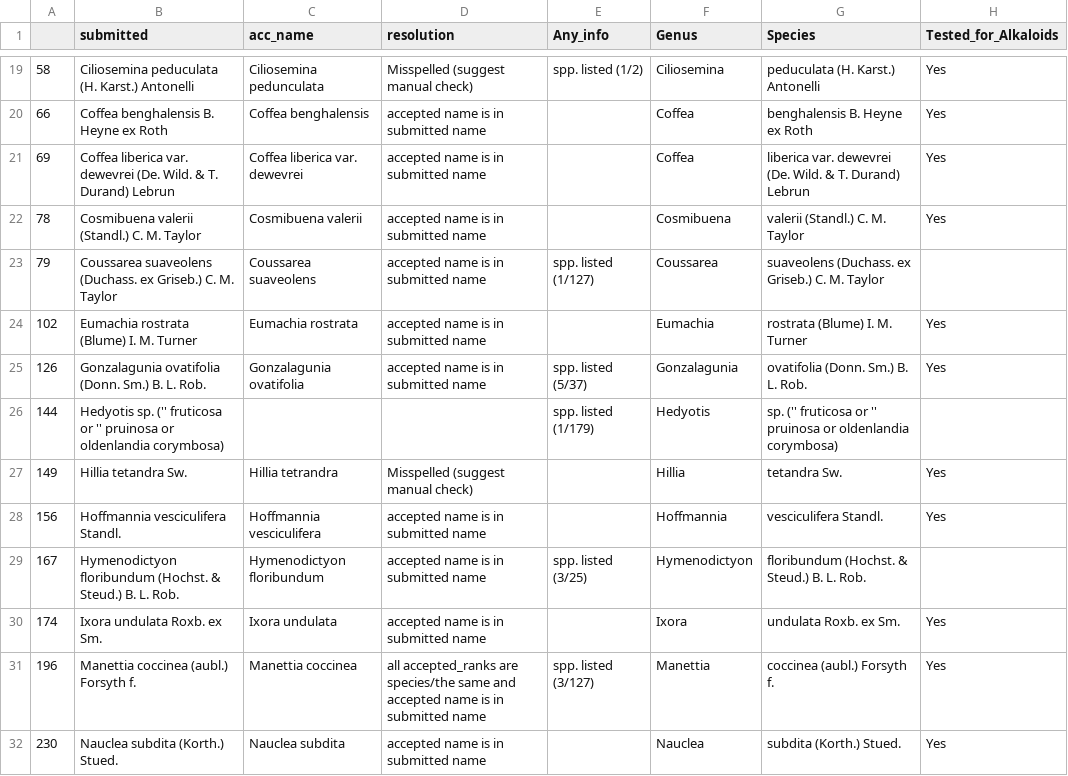
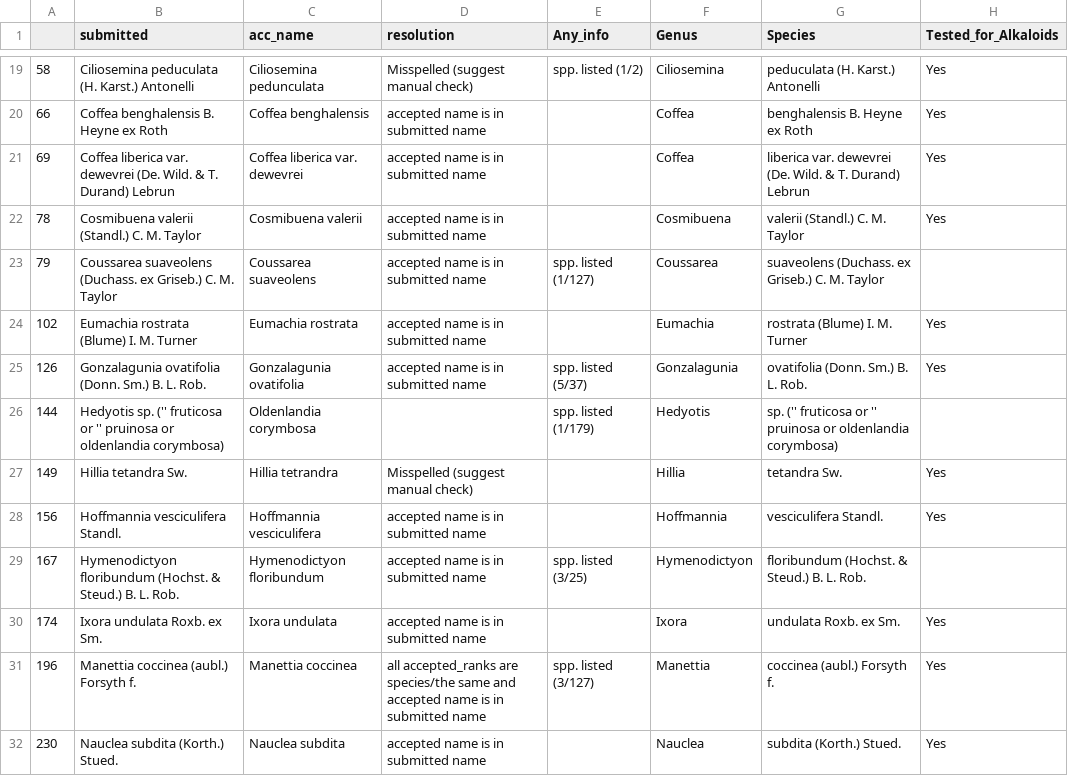
Before and after one commit to alrichardbollans/mining_trait_data, a CSV file: name_matching_cleaning/unit_tests/test_inputs/unmatched.csv, drawn as a sheet; only a part is shown, gaps mark what is left out; the diff names each change by its address in the sheet, - before the commit and + after, or states it on an @@ line.

Commit message:
Optimist wcvp name lookup by merging dataframes

```diff
--- a/name_matching_cleaning/unit_tests/test_inputs/unmatched.csv
+++ b/name_matching_cleaning/unit_tests/test_inputs/unmatched.csv
-C26 (acc_name): (empty)
+C26 (acc_name): Oldenlandia corymbosa
```
Also changed, not shown: 3 other files.
